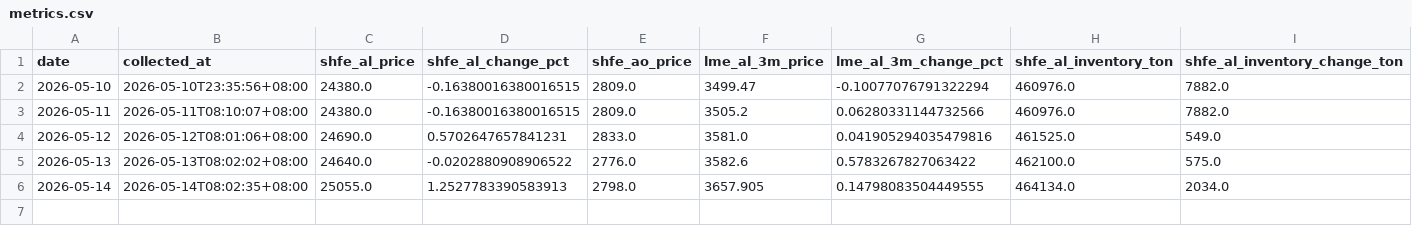
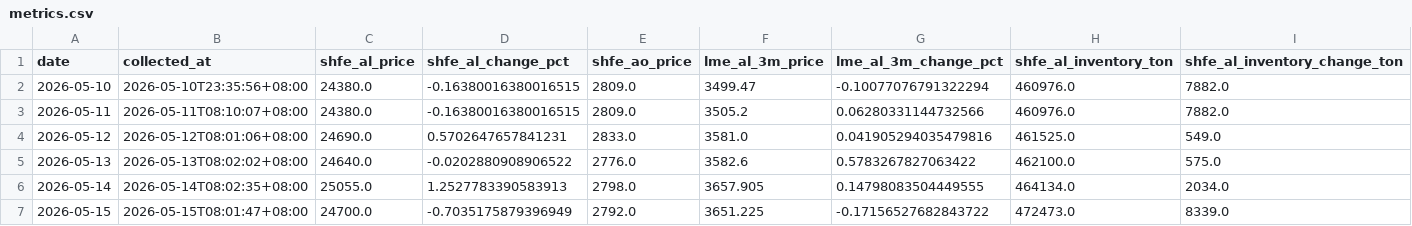
Before and after one commit to bingoYB/daily-finance, a CSV file: data/metrics.csv, drawn as a sheet; only a part is shown; rows hold the shown columns only; the diff names each change by its address in the sheet, - before the commit and + after, or states it on an @@ line.

Commit message:
Update daily aluminum finance page

```diff
--- a/data/metrics.csv
+++ b/data/metrics.csv
+row 7: 2026-05-15 | 2026-05-15T08:01:47+08:00 | 24700.0 | -0.7035175879396949 | 2792.0 | 3651.225 | -0.17156527682843722 | 472473.0 | 8339.0
```
Also changed, not shown: 9 other files.
